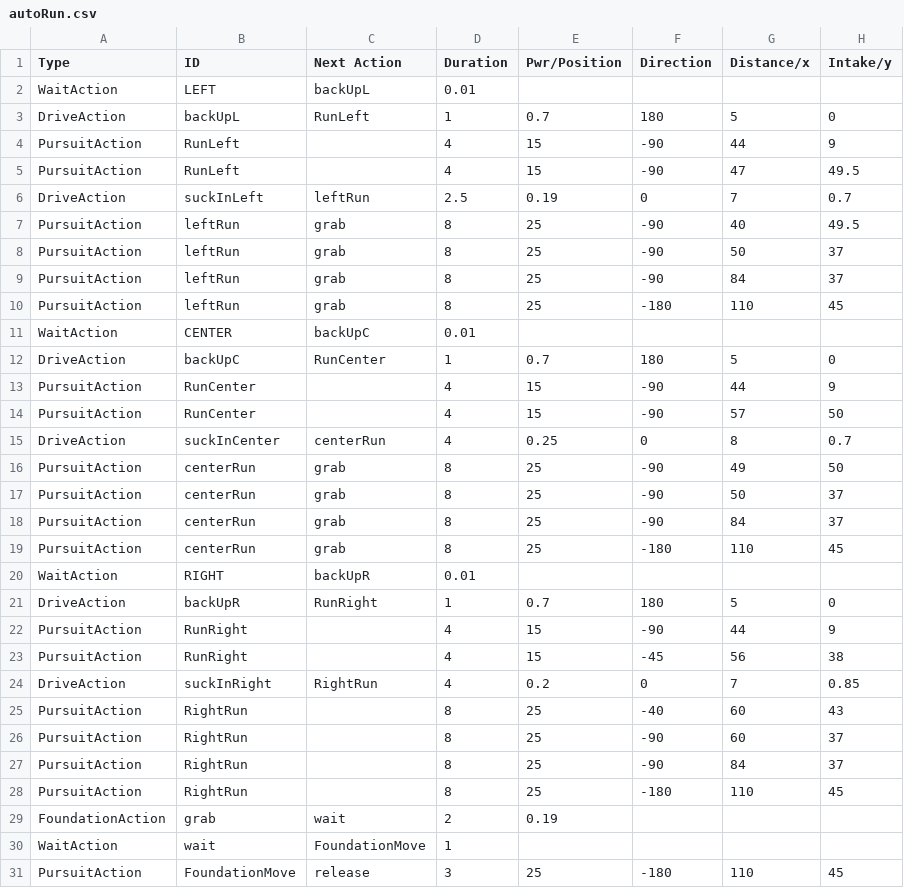
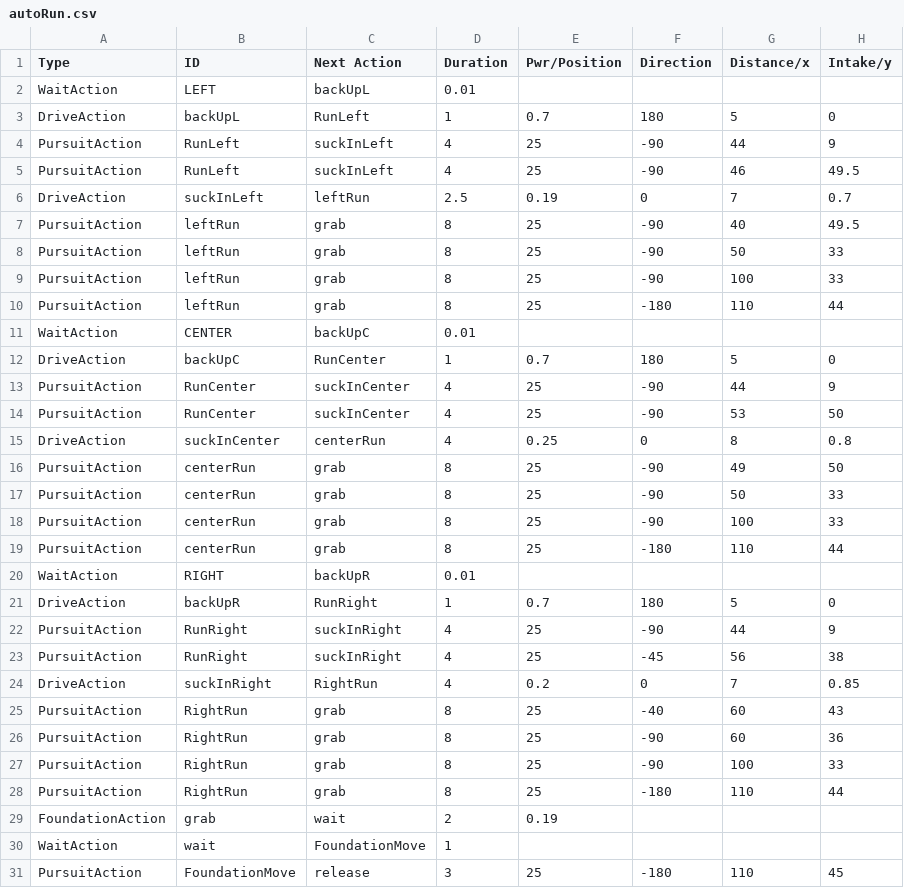
Before and after one commit to TaisharTexas/SkyStone_8668, a CSV file: TeamCode/src/main/java/org/firstinspires/ftc/teamcode/csvFiles/autoRun.csv, drawn as a sheet; only a part is shown; the diff covers the shown part only.

Commit message:
Working on left and right. Currently changeOutAction is not properly selecting the rightaction

```diff
--- a/TeamCode/src/main/java/org/firstinspires/ftc/teamcode/csvFiles/autoRun.csv
+++ b/TeamCode/src/main/java/org/firstinspires/ftc/teamcode/csvFiles/autoRun.csv
@@ -3,27 +3,27 @@ WaitAction,LEFT,backUpL,0.01,,,,
 DriveAction,backUpL,RunLeft,1,0.7,180,5,0
-PursuitAction,RunLeft,,4,15,-90,44,9
-PursuitAction,RunLeft,,4,15,-90,47,49.5
+PursuitAction,RunLeft,suckInLeft,4,25,-90,44,9
+PursuitAction,RunLeft,suckInLeft,4,25,-90,46,49.5
 DriveAction,suckInLeft,leftRun,2.5,0.19,0,7,0.7
 PursuitAction,leftRun,grab,8,25,-90,40,49.5
-PursuitAction,leftRun,grab,8,25,-90,50,37
-PursuitAction,leftRun,grab,8,25,-90,84,37
-PursuitAction,leftRun,grab,8,25,-180,110,45
+PursuitAction,leftRun,grab,8,25,-90,50,33
+PursuitAction,leftRun,grab,8,25,-90,100,33
+PursuitAction,leftRun,grab,8,25,-180,110,44
 WaitAction,CENTER,backUpC,0.01,,,,
 DriveAction,backUpC,RunCenter,1,0.7,180,5,0
-PursuitAction,RunCenter,,4,15,-90,44,9
-PursuitAction,RunCenter,,4,15,-90,57,50
-DriveAction,suckInCenter,centerRun,4,0.25,0,8,0.7
+PursuitAction,RunCenter,suckInCenter,4,25,-90,44,9
+PursuitAction,RunCenter,suckInCenter,4,25,-90,53,50
+DriveAction,suckInCenter,centerRun,4,0.25,0,8,0.8
 PursuitAction,centerRun,grab,8,25,-90,49,50
-PursuitAction,centerRun,grab,8,25,-90,50,37
-PursuitAction,centerRun,grab,8,25,-90,84,37
-PursuitAction,centerRun,grab,8,25,-180,110,45
+PursuitAction,centerRun,grab,8,25,-90,50,33
+PursuitAction,centerRun,grab,8,25,-90,100,33
+PursuitAction,centerRun,grab,8,25,-180,110,44
 WaitAction,RIGHT,backUpR,0.01,,,,
 DriveAction,backUpR,RunRight,1,0.7,180,5,0
-PursuitAction,RunRight,,4,15,-90,44,9
-PursuitAction,RunRight,,4,15,-45,56,38
+PursuitAction,RunRight,suckInRight,4,25,-90,44,9
+PursuitAction,RunRight,suckInRight,4,25,-45,56,38
 DriveAction,suckInRight,RightRun,4,0.2,0,7,0.85
-PursuitAction,RightRun,,8,25,-40,60,43
-PursuitAction,RightRun,,8,25,-90,60,37
-PursuitAction,RightRun,,8,25,-90,84,37
-PursuitAction,RightRun,,8,25,-180,110,45
+PursuitAction,RightRun,grab,8,25,-40,60,43
+PursuitAction,RightRun,grab,8,25,-90,60,36
+PursuitAction,RightRun,grab,8,25,-90,100,33
+PursuitAction,RightRun,grab,8,25,-180,110,44
 FoundationAction,grab,wait,2,0.19,,,
```
Also changed, not shown: 1 added row, 1 removed row and 69 edited cells elsewhere in this file, 2 other files.
